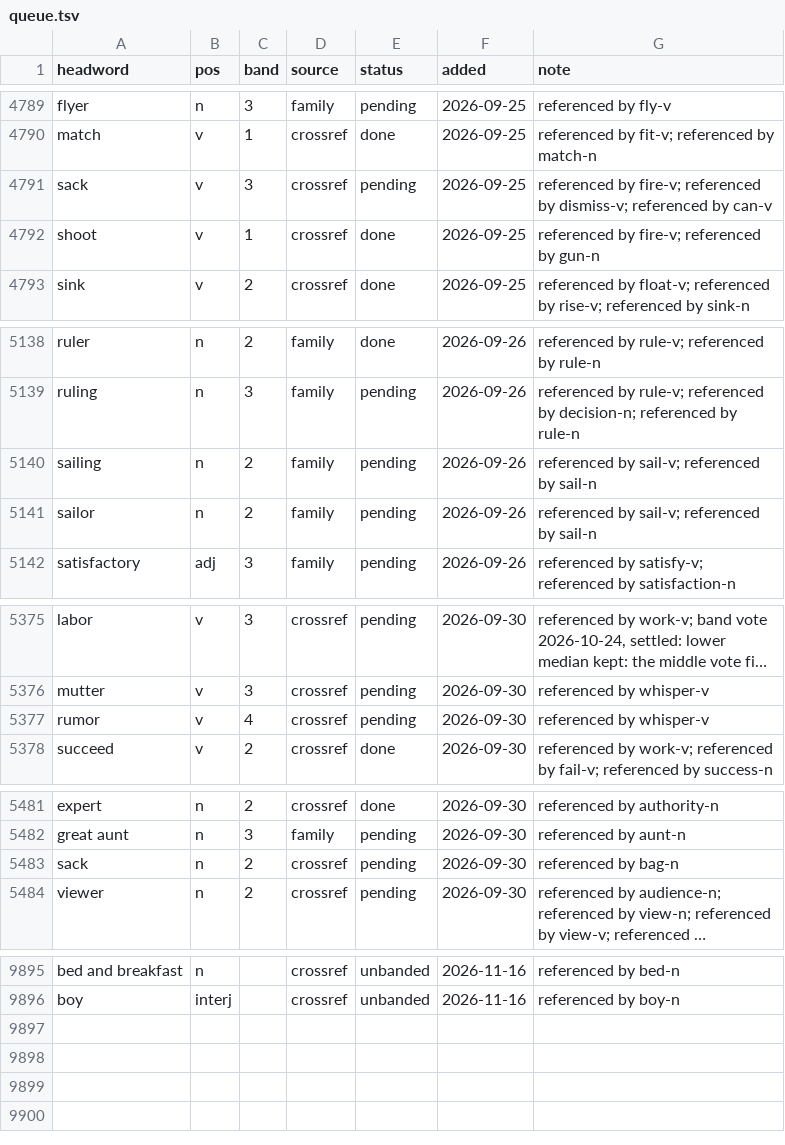
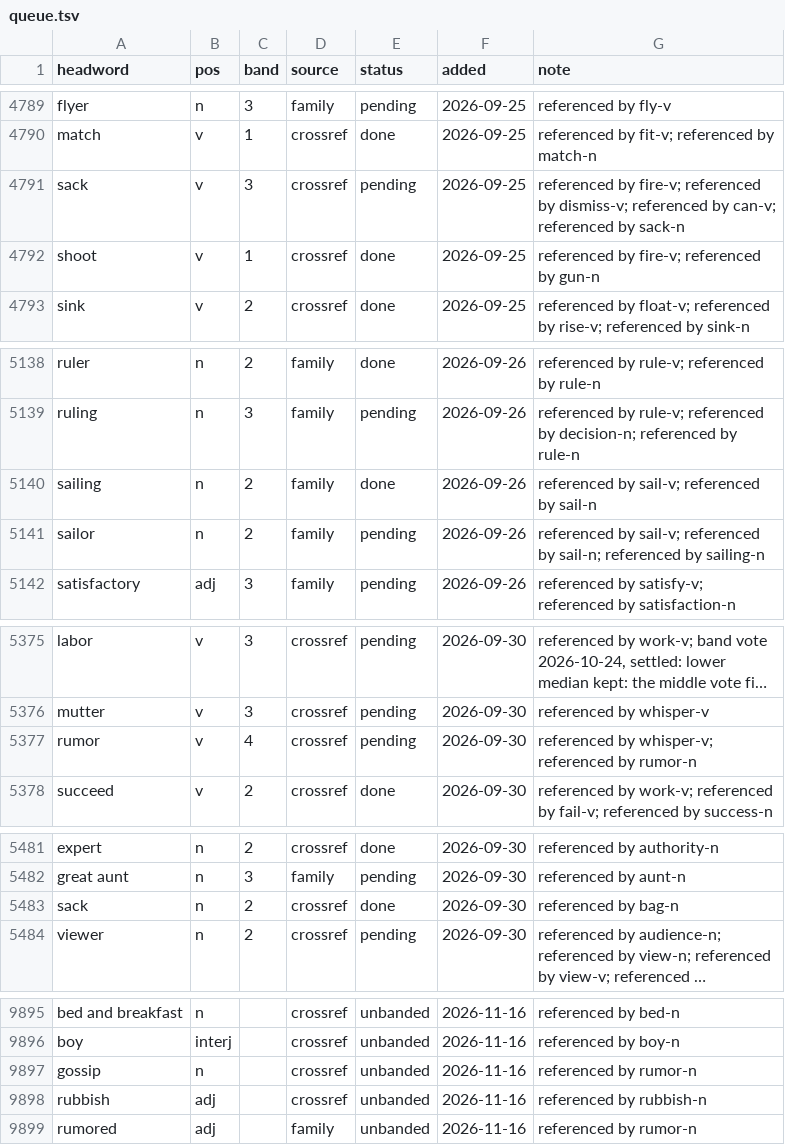
Before and after one commit to tkgally/eex-dict, a TSV file: headwords/queue.tsv, drawn as a sheet; only a part is shown, gaps mark what is left out; long unchanged cells end in …; the diff covers the shown part only; the diff names each change by its address in the sheet, - before the commit and + after, or states it on an @@ line.

```diff
--- a/headwords/queue.tsv
+++ b/headwords/queue.tsv
-G4791 (note): …referenced by can-v
+G4791 (note): …referenced by can-v; referenced by sack-n
-E5140 (status): pending
+E5140 (status): done
-G5141 (note): …referenced by sail-n
+G5141 (note): …referenced by sail-n; referenced by sailing-n
-G5377 (note): referenced by whisper-v
+G5377 (note): referenced by whisper-v; referenced by rumor-n
-E5483 (status): pending
+E5483 (status): done
+row 9897: gossip | n |  | crossref | unbanded | 2026-11-16 | referenced by rumor-n
+row 9898: rubbish | adj |  | crossref | unbanded | 2026-11-16 | referenced by rubbish-n
+row 9899: rumored | adj |  | family | unbanded | 2026-11-16 | referenced by rumor-n
```
Also changed, not shown: 6 edited cells elsewhere in this file, 20 other files.
